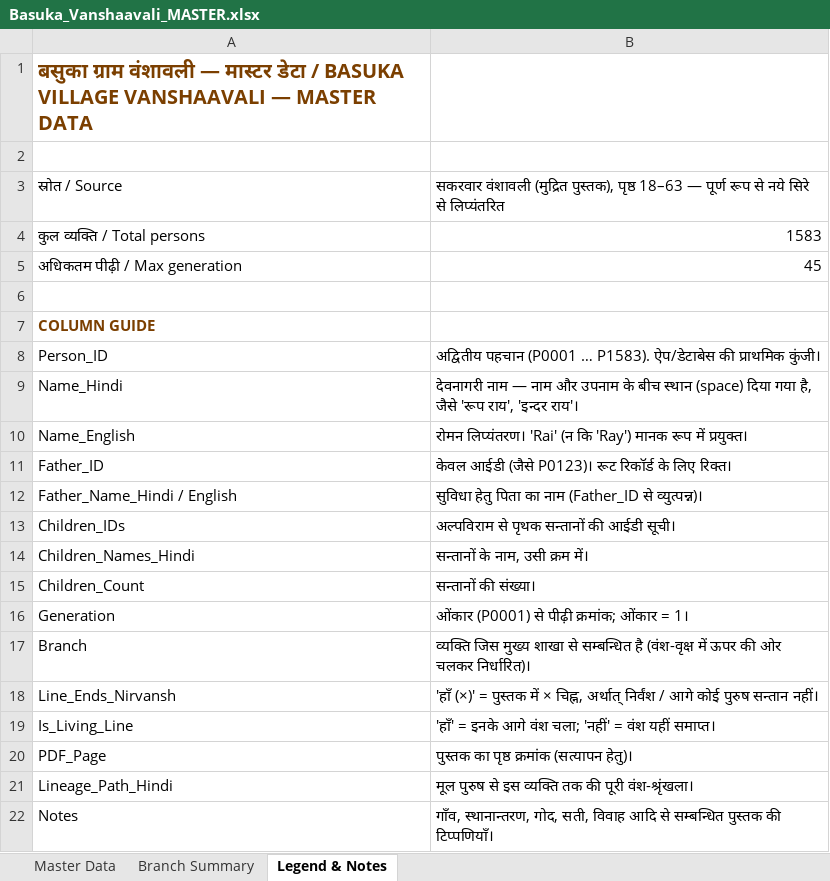
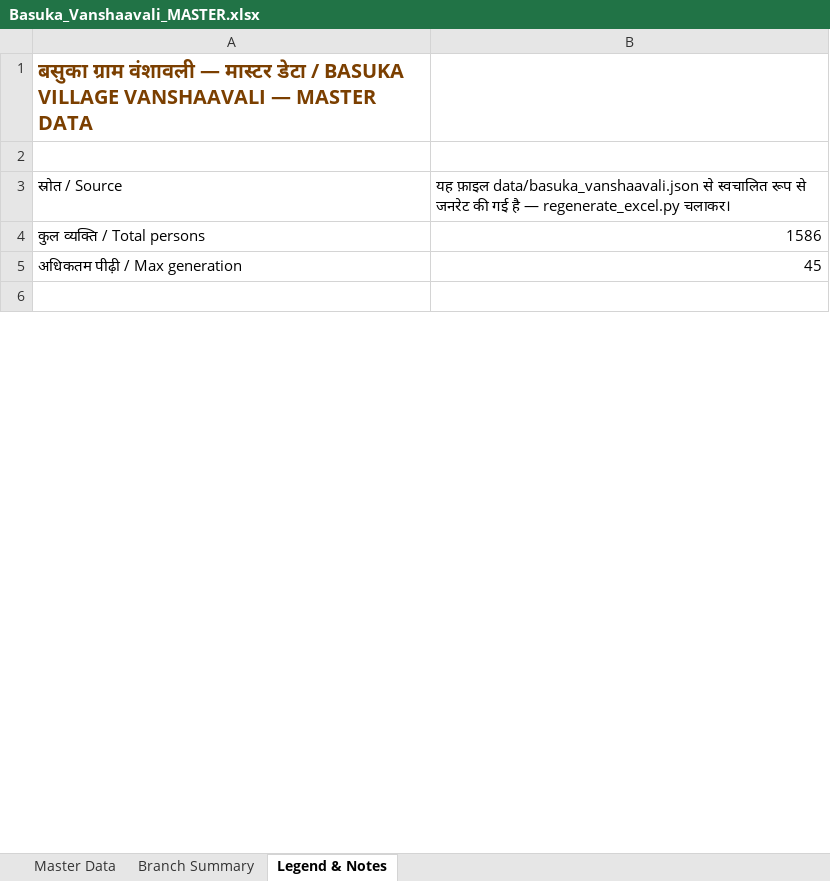
Before and after one commit to ar2623441-oss/my-village-BASUKA-vanshaavali, an Excel workbook: Basuka_Vanshaavali_MASTER.xlsx, sheet Legend & Notes, drawn as a sheet; only a part is shown; values as stored, in another font and other column widths than the file's, no borders; removed rows and columns are numbered as before the commit, all else as after; the diff covers the shown part only; the diff names each change by its address in the sheet, - before the commit and + after, or states it on an @@ line.

Commit message:
Sync Excel and Corrected/Added some data

```diff
--- a/Basuka_Vanshaavali_MASTER.xlsx (sheet Legend & Notes)
+++ b/Basuka_Vanshaavali_MASTER.xlsx (sheet Legend & Notes)
-B3: सकरवार वंशावली (मुद्रित पुस्तक), पृष्ठ 18–63 — पूर्ण रूप से नये सिरे से लिप्यंतरित
+B3: यह फ़ाइल data/basuka_vanshaavali.json से स्वचालित रूप से जनरेट की गई है — regenerate_excel.py चलाकर।
-B4: 1583
+B4: 1586
-row 7: COLUMN GUIDE
-row 8: Person_ID | अद्वितीय पहचान (P0001 … P1583). ऐप/डेटाबेस की प्राथमिक कुंजी।
-row 9: Name_Hindi | देवनागरी नाम — नाम और उपनाम के बीच स्थान (space) दिया गया है, जैसे 'रूप राय', 'इन्दर राय'।
-row 10: Name_English | रोमन लिप्यंतरण। 'Rai' (न कि 'Ray') मानक रूप में प्रयुक्त।
-row 11: Father_ID | केवल आईडी (जैसे P0123)। रूट रिकॉर्ड के लिए रिक्त।
-row 12: Father_Name_Hindi / English | सुविधा हेतु पिता का नाम (Father_ID से व्युत्पन्न)।
-row 13: Children_IDs | अल्पविराम से पृथक सन्तानों की आईडी सूची।
-row 14: Children_Names_Hindi | सन्तानों के नाम, उसी क्रम में।
-row 15: Children_Count | सन्तानों की संख्या।
-row 16: Generation | ओंकार (P0001) से पीढ़ी क्रमांक; ओंकार = 1।
-row 17: Branch | व्यक्ति जिस मुख्य शाखा से सम्बन्धित है (वंश-वृक्ष में ऊपर की ओर चलकर निर्धारित)।
-row 18: Line_Ends_Nirvansh | 'हाँ (×)' = पुस्तक में × चिह्न, अर्थात् निर्वंश / आगे कोई पुरुष सन्तान नहीं।
-row 19: Is_Living_Line | 'हाँ' = इनके आगे वंश चला; 'नहीं' = वंश यहीं समाप्त।
-row 20: PDF_Page | पुस्तक का पृष्ठ क्रमांक (सत्यापन हेतु)।
-row 21: Lineage_Path_Hindi | मूल पुरुष से इस व्यक्ति तक की पूरी वंश-श्रृंखला।
-row 22: Notes | गाँव, स्थानान्तरण, गोद, सती, विवाह आदि से सम्बन्धित पुस्तक की टिप्पणियाँ।
```
Also changed, not shown: 20 removed rows and 3 edited cells elsewhere in this sheet, sheet Master Data, sheet Branch Summary, 5 other files.
